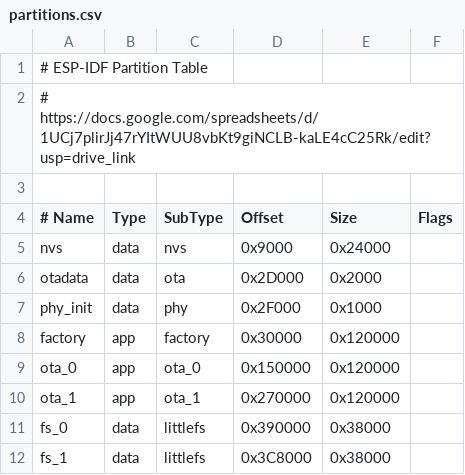
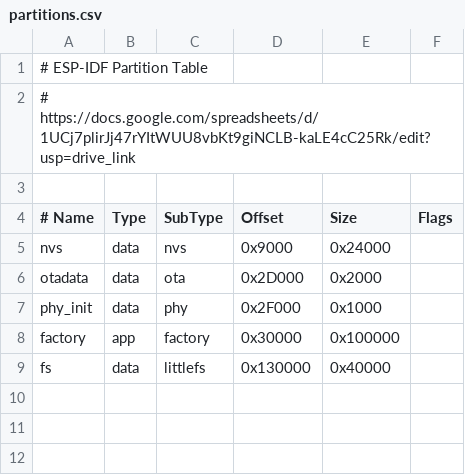
Before and after one commit to LoZioo/Domoticata, a CSV file: src/control_unit/partitions.csv, drawn as a sheet.

```diff
--- a/src/control_unit/partitions.csv
+++ b/src/control_unit/partitions.csv
@@ -7,6 +7,3 @@ otadata, data, ota, 0x2D000, 0x2000
 phy_init, data, phy, 0x2F000, 0x1000
-factory, app, factory, 0x30000, 0x120000
-ota_0, app, ota_0, 0x150000, 0x120000
-ota_1, app, ota_1, 0x270000, 0x120000
-fs_0, data, littlefs, 0x390000, 0x38000
-fs_1, data, littlefs, 0x3C8000, 0x38000
+factory, app, factory, 0x30000, 0x100000
+fs, data, littlefs, 0x130000, 0x40000
```
Also changed, not shown: 16 other files.
